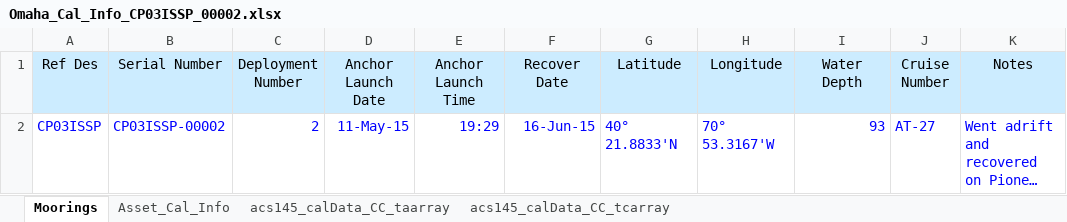
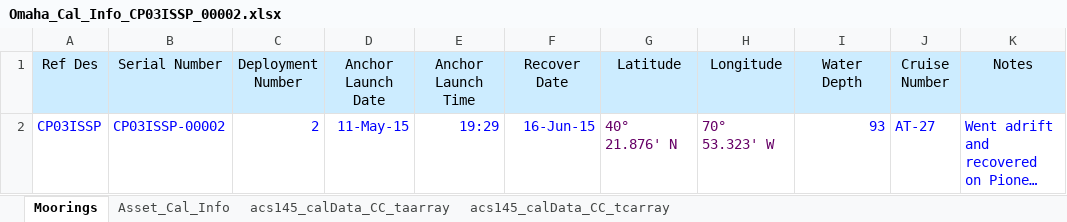
Before and after one commit to oceanobservatories/ingestion-csvs, an Excel workbook: CP03ISSP/Omaha_Cal_Info_CP03ISSP_00002.xlsx, sheet Moorings, drawn as a sheet; long unchanged cells end in …; values as stored, in another font and other column widths than the file's, no borders; the diff names each change by its address in the sheet, - before the commit and + after, or states it on an @@ line.

```diff
--- a/CP03ISSP/Omaha_Cal_Info_CP03ISSP_00002.xlsx (sheet Moorings)
+++ b/CP03ISSP/Omaha_Cal_Info_CP03ISSP_00002.xlsx (sheet Moorings)
-G2 (Latitude): 40° 21.8833'N
+G2 (Latitude): 40° 21.876' N
-G2:H2 text colour: #0000FF
+G2:H2 text colour: #660066
-H2 (Longitude): 70° 53.3167'W
+H2 (Longitude): 70° 53.323' W
```
Also changed, not shown: sheet acs145_calData_CC_tcarray, sheet acs145_calData_CC_taarray, sheet Asset_Cal_Info, CP03ISSP/Omaha_Cal_Info_CP03ISSP_00001.xlsx, CP03ISSP/Omaha_Cal_Info_CP03ISSP_00003.xlsx.
